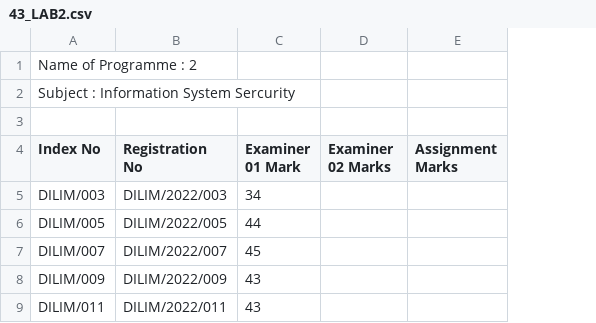
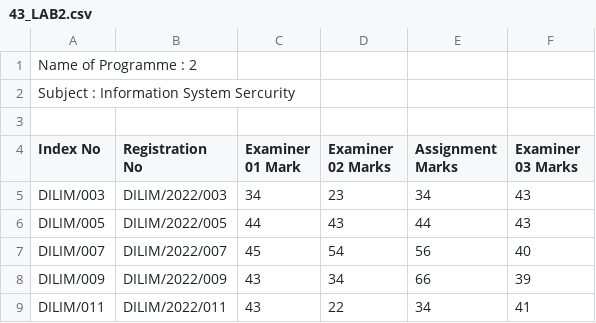
Before and after one commit to yashed/NILIS-MIS, a CSV file: public/assets/csv/examsheets/final-marksheets/43_LAB2.csv, drawn as a sheet; the diff names each change by its address in the sheet, - before the commit and + after, or states it on an @@ line.

Commit message:
upload marksheets and view it in resultsupload page , delete button onclick

```diff
--- a/public/assets/csv/examsheets/final-marksheets/43_LAB2.csv
+++ b/public/assets/csv/examsheets/final-marksheets/43_LAB2.csv
+column F (Examiner 03 Marks), rows 5-9: 43 | 43 | 40 | 39 | 41
-D5 (Examiner 02 Marks): (empty)
+D5 (Examiner 02 Marks): 23
-E5 (Assignment Marks): (empty)
+E5 (Assignment Marks): 34
-D6 (Examiner 02 Marks): (empty)
+D6 (Examiner 02 Marks): 43
-E6 (Assignment Marks): (empty)
+E6 (Assignment Marks): 44
-D7 (Examiner 02 Marks): (empty)
+D7 (Examiner 02 Marks): 54
-E7 (Assignment Marks): (empty)
+E7 (Assignment Marks): 56
-D8 (Examiner 02 Marks): (empty)
+D8 (Examiner 02 Marks): 34
-E8 (Assignment Marks): (empty)
+E8 (Assignment Marks): 66
-D9 (Examiner 02 Marks): (empty)
+D9 (Examiner 02 Marks): 22
-E9 (Assignment Marks): (empty)
+E9 (Assignment Marks): 34
```
Also changed, not shown: public/assets/csv/examsheets/final-marksheets/43_ISS.csv, public/assets/csv/examsheets/final-marksheets/43_MM2.csv, 28 other files.
